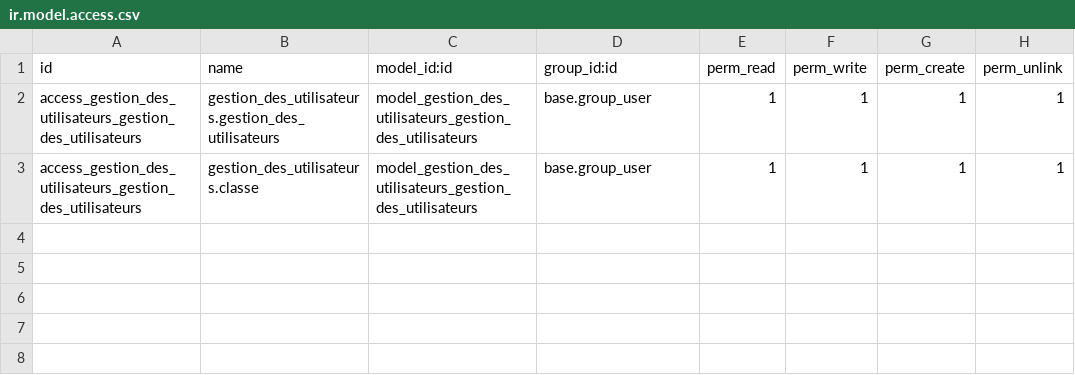
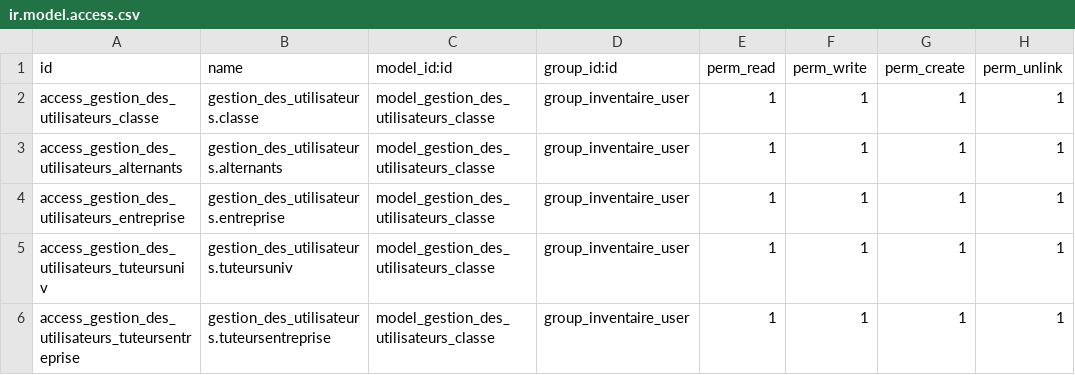
Before and after one commit to srThibaultP/cours-odoo, a CSV file: gestion_des_utilisateurs/security/ir.model.access.csv, drawn as a sheet.

```diff
--- a/gestion_des_utilisateurs/security/ir.model.access.csv
+++ b/gestion_des_utilisateurs/security/ir.model.access.csv
@@ -1,3 +1,6 @@
 id,name,model_id:id,group_id:id,perm_read,perm_write,perm_create,perm_unlink
-access_gestion_des_utilisateurs_gestion_des_utilisateurs,gestion_des_utilisateurs.gestion_des_utilisateurs,model_gestion_des_utilisateurs_gestion_des_utilisateurs,base.group_user,1,1,1,1
-access_gestion_des_utilisateurs_gestion_des_utilisateurs,gestion_des_utilisateurs.classe,model_gestion_des_utilisateurs_gestion_des_utilisateurs,base.group_user,1,1,1,1
+access_gestion_des_utilisateurs_classe,gestion_des_utilisateurs.classe,model_gestion_des_utilisateurs_classe,group_inventaire_user,1,1,1,1
+access_gestion_des_utilisateurs_alternants,gestion_des_utilisateurs.alternants,model_gestion_des_utilisateurs_classe,group_inventaire_user,1,1,1,1
+access_gestion_des_utilisateurs_entreprise,gestion_des_utilisateurs.entreprise,model_gestion_des_utilisateurs_classe,group_inventaire_user,1,1,1,1
+access_gestion_des_utilisateurs_tuteursuniv,gestion_des_utilisateurs.tuteursuniv,model_gestion_des_utilisateurs_classe,group_inventaire_user,1,1,1,1
+access_gestion_des_utilisateurs_tuteursentreprise,gestion_des_utilisateurs.tuteursentreprise,model_gestion_des_utilisateurs_classe,group_inventaire_user,1,1,1,1
```
Also changed, not shown: 4 other files.
